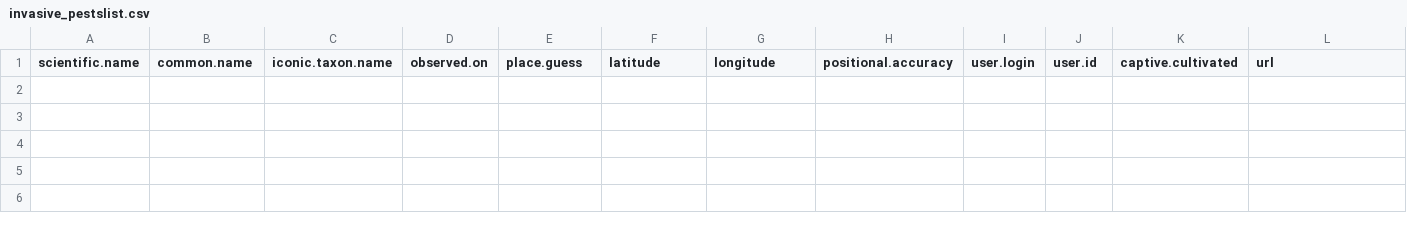
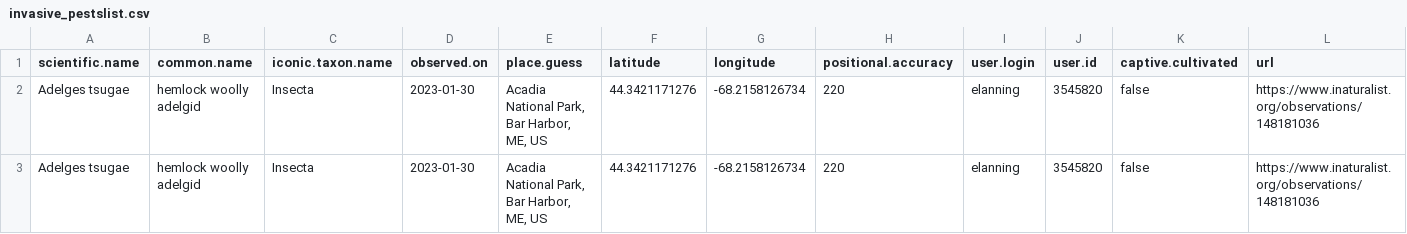
Before and after one commit to Kylelima21/npf_cb_project, a CSV file: email_alerts/outputs/invasive_pestslist.csv, drawn as a sheet; only a part is shown; rows hold the shown columns only; the diff names each change by its address in the sheet, - before the commit and + after, or states it on an @@ line.

```diff
--- a/email_alerts/outputs/invasive_pestslist.csv
+++ b/email_alerts/outputs/invasive_pestslist.csv
+row 2: Adelges tsugae | hemlock woolly adelgid | Insecta | 2023-01-30 | Acadia National Park, Bar Harbor, ME, US | 44.3421171276 | -68.2158126734 | 220 | elanning | 3545820 | false | https://www.inaturalist.org/observations/148181036
+row 3: Adelges tsugae | hemlock woolly adelgid | Insecta | 2023-01-30 | Acadia National Park, Bar Harbor, ME, US | 44.3421171276 | -68.2158126734 | 220 | elanning | 3545820 | false | https://www.inaturalist.org/observations/148181036
```
Also changed, not shown: email_alerts/outputs/te_specieslist.csv, 25 other files.
